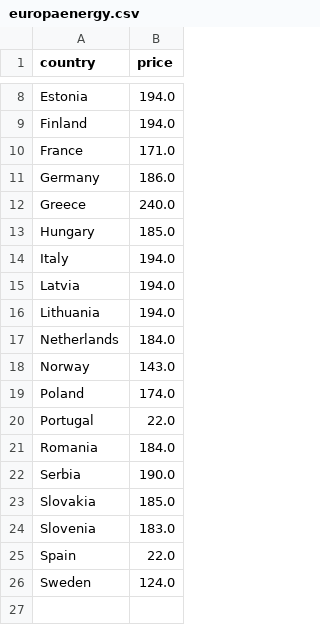
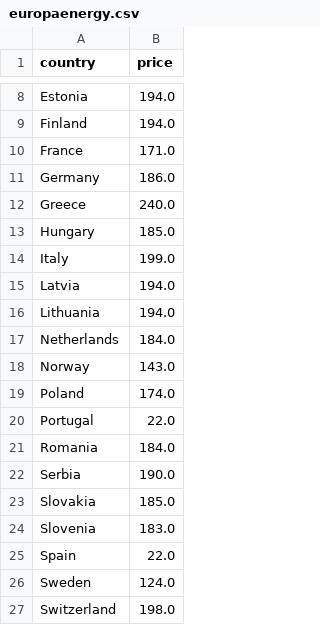
Before and after one commit to laurabejder/auto-update-graph-datawrapper, a CSV file: europaenergy.csv, drawn as a sheet; only a part is shown, gaps mark what is left out.

```diff
--- a/europaenergy.csv
+++ b/europaenergy.csv
@@ -13,3 +13,3 @@ country,price
  Hungary,185.0
- Italy,194.0
+ Italy,199.0
  Latvia,194.0
@@ -26 +26,2 @@ country,price
  Sweden,124.0
+ Switzerland,198.0
```
